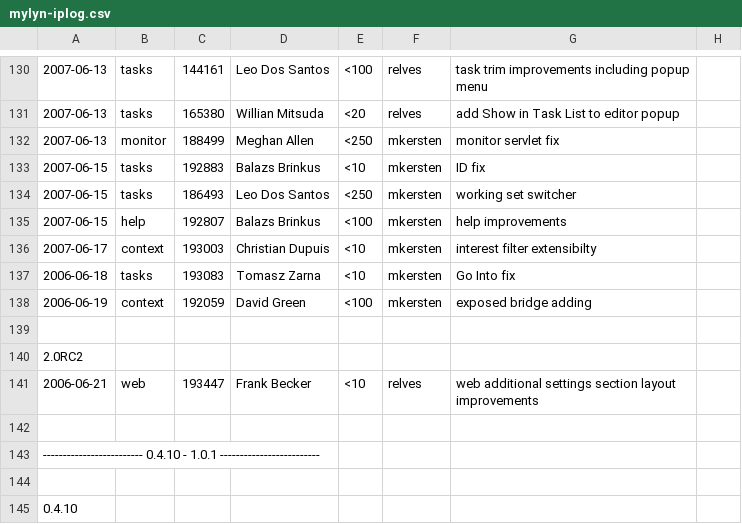
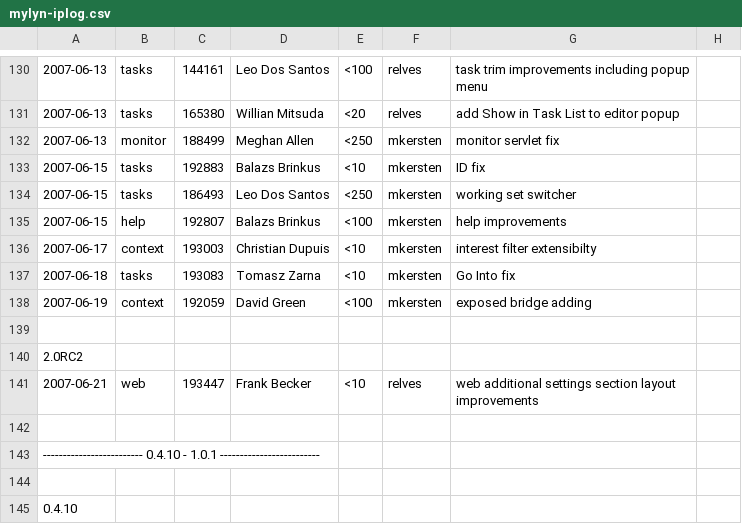
Before and after one commit to eclipse-mylyn/mylyn-website, a CSV file: doc/mylyn-iplog.csv, drawn as a sheet; only a part is shown, gaps mark what is left out; the diff names each change by its address in the sheet, - before the commit and + after, or states it on an @@ line.

Commit message:
NEW - bug 193447: [web connector] layout of Advanced Settings on repositories page is too narrow https://bugs.eclipse.org/bugs/show_bug.cgi?id=193447

```diff
--- a/doc/mylyn-iplog.csv
+++ b/doc/mylyn-iplog.csv
-A137: 2006-06-18
+A137: 2007-06-18
-A138: 2006-06-19
+A138: 2007-06-19
-A141: 2006-06-21
+A141: 2007-06-21
```
